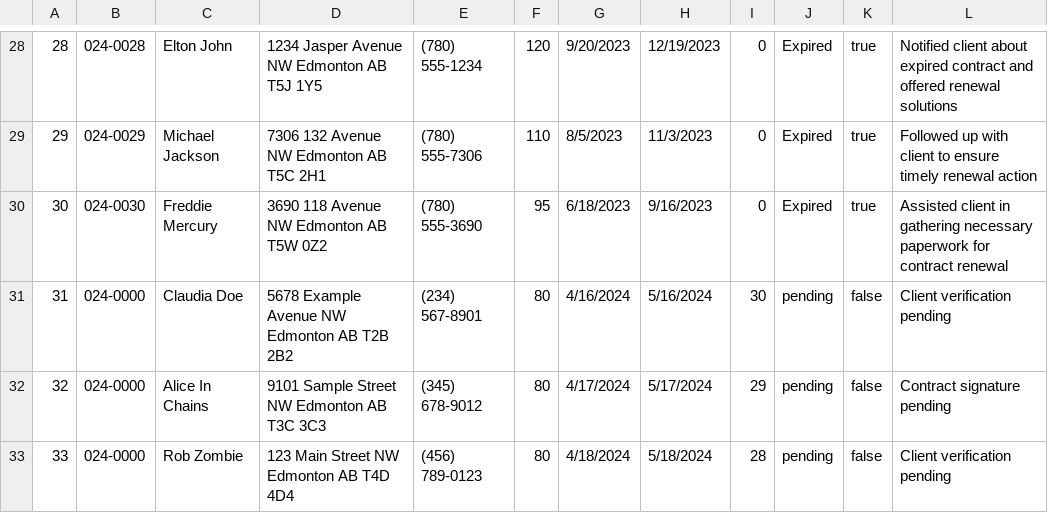
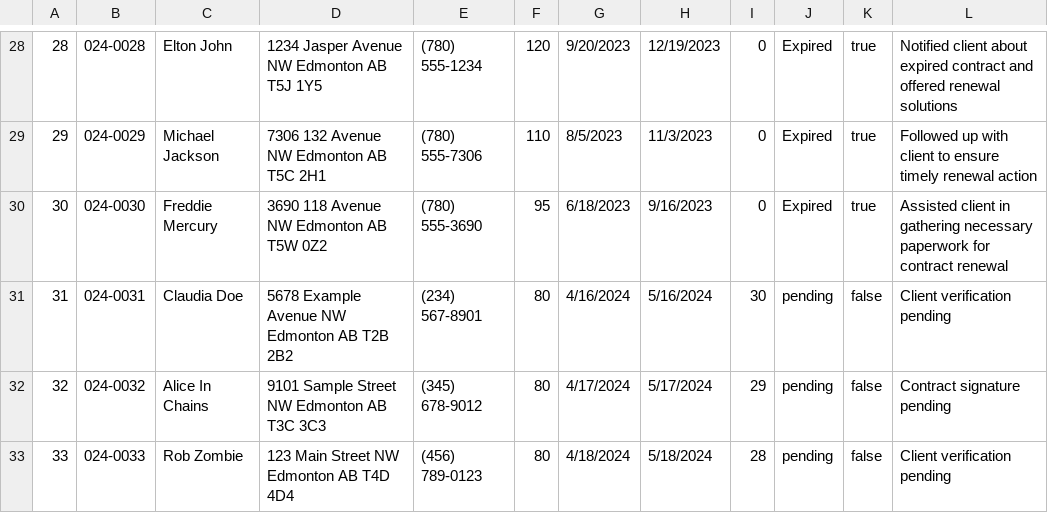
Before and after one commit to barrera77/sacred-seeds-system, a CSV file: SacredSeedsWebApp/Data/RentalContracts.csv, drawn as a sheet; only a part is shown, gaps mark what is left out.

```diff
--- a/SacredSeedsWebApp/Data/RentalContracts.csv
+++ b/SacredSeedsWebApp/Data/RentalContracts.csv
@@ -30,4 +30,4 @@
 30,024-0030,Freddie Mercury,3690 118 Avenue NW Edmonton AB T5W 0Z2,(780) 555-3690,95,6/18/2023,9/16/2023,0,Expired,true,Assisted client in gathering necessary paperwork for contract renewal
-31,024-0000,Claudia Doe,5678 Example Avenue NW Edmonton AB T2B 2B2,(234) 567-8901,80,4/16/2024,5/16/2024,30,pending,false,Client verification pending
-32,024-0000,Alice In Chains,9101 Sample Street NW Edmonton AB T3C 3C3,(345) 678-9012,80,4/17/2024,5/17/2024,29,pending,false,Contract signature pending
-33,024-0000,Rob Zombie,123 Main Street NW Edmonton AB T4D 4D4,(456) 789-0123,80,4/18/2024,5/18/2024,28,pending,false,Client verification pending
+31,024-0031,Claudia Doe,5678 Example Avenue NW Edmonton AB T2B 2B2,(234) 567-8901,80,4/16/2024,5/16/2024,30,pending,false,Client verification pending
+32,024-0032,Alice In Chains,9101 Sample Street NW Edmonton AB T3C 3C3,(345) 678-9012,80,4/17/2024,5/17/2024,29,pending,false,Contract signature pending
+33,024-0033,Rob Zombie,123 Main Street NW Edmonton AB T4D 4D4,(456) 789-0123,80,4/18/2024,5/18/2024,28,pending,false,Client verification pending
```
Also changed, not shown: 4 other files.
